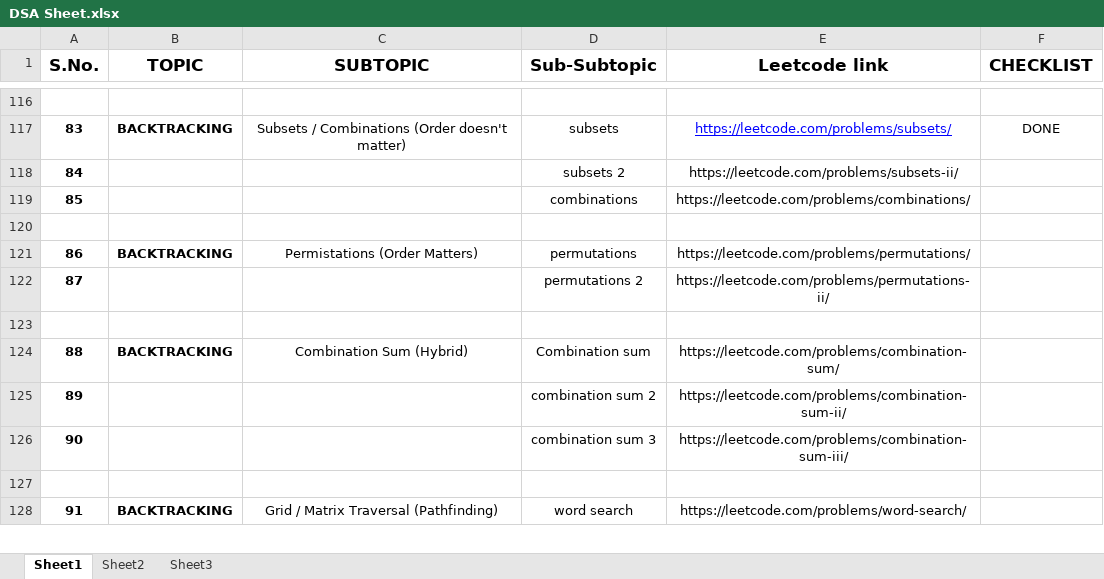
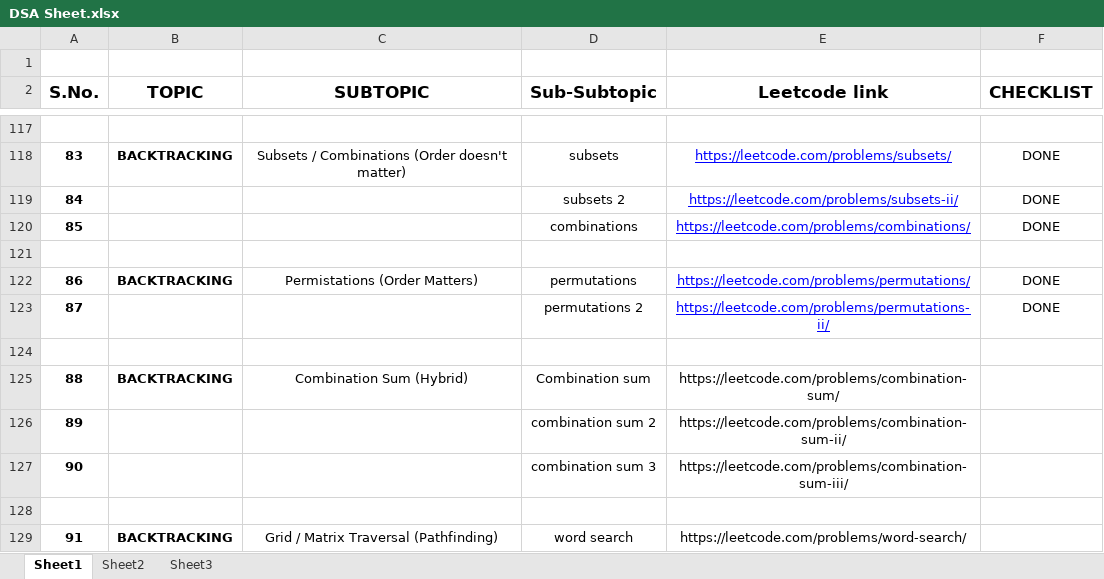
Before and after one commit to Arvik07/DSA-Patterns, an Excel workbook: DSA Sheet.xlsx, sheet Sheet1, drawn as a sheet; only a part is shown, gaps mark what is left out; values as stored, in another font and other column widths than the file's, no borders; addresses are those after the commit; the diff names each change by its address in the sheet, - before the commit and + after, or states it on an @@ line.

```diff
--- a/DSA Sheet.xlsx (sheet Sheet1)
+++ b/DSA Sheet.xlsx (sheet Sheet1)
+row 1: (empty)
@@ E119:E120 underline: off → on, text colour: black → #0000FF @@
-F119:F120 (CHECKLIST): (empty)
+F119:F120 (CHECKLIST): DONE
@@ E122:E123 underline: off → on, text colour: black → #0000FF @@
-F122:F123 (CHECKLIST): (empty)
+F122:F123 (CHECKLIST): DONE
```
Also changed, not shown: 8 other files.
